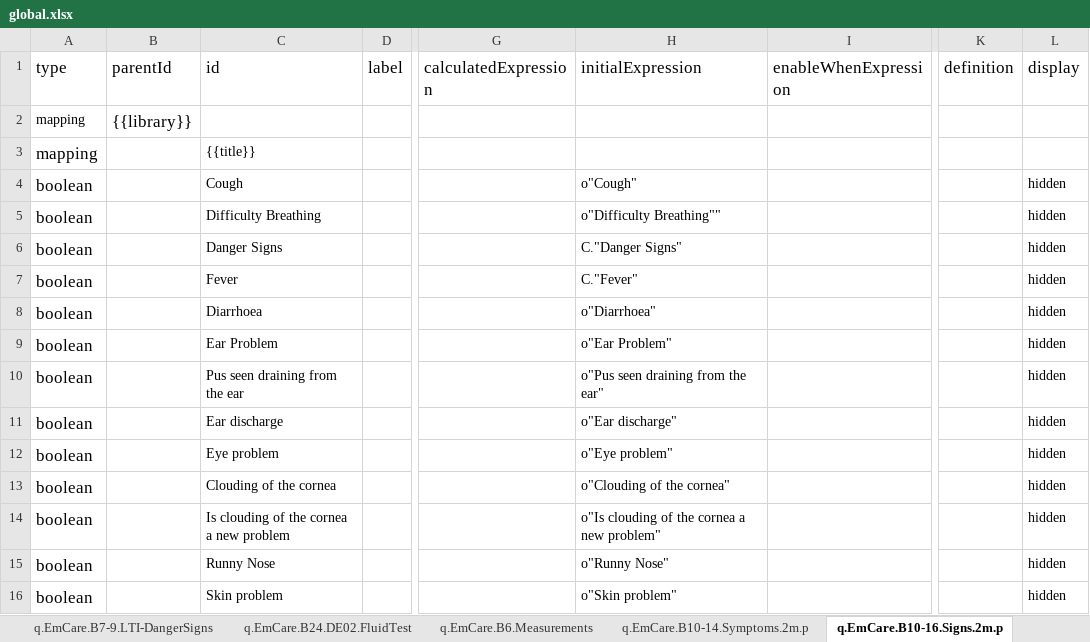
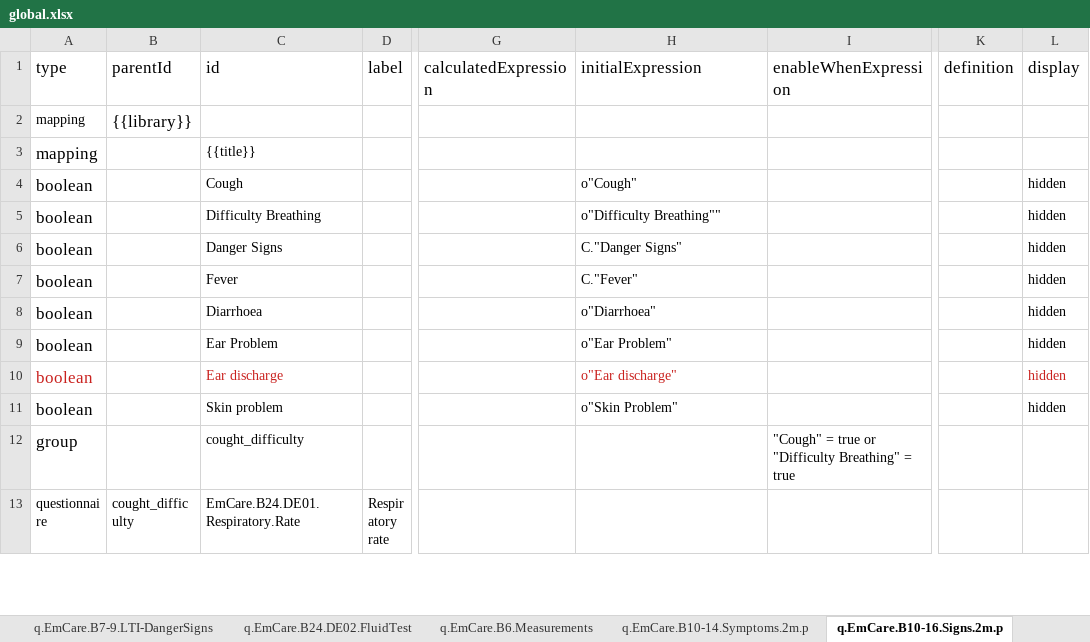
Before and after one commit to SwissTPH/pyfhirsdc, an Excel workbook: global.xlsx, sheet q.EmCare.B10-16.Signs.2m.p, drawn as a sheet; only a part is shown, gaps mark what is left out; the shorter side is filled out with more unchanged rows; values as stored, in another font and other column widths than the file's, no borders; removed rows and columns are numbered as before the commit, all else as after; rows hold the shown columns only; the diff covers the shown part only; the diff names each change by its address in the sheet, - before the commit and + after, or states it on an @@ line.

Commit message:
fix: :bug: added missing columns from data dictionary

```diff
--- a/global.xlsx (sheet q.EmCare.B10-16.Signs.2m.p)
+++ b/global.xlsx (sheet q.EmCare.B10-16.Signs.2m.p)
-row 10: boolean |  | Pus seen draining from the ear |  |  | o"Pus seen draining from the ear" |  |  | hidden
-A10 text colour: black
+A10 text colour: #C9211E
-C10 text colour: black
+C10 text colour: #C9211E
-H10 text colour: black
+H10 text colour: #C9211E
-L10 text colour: black
+L10 text colour: #C9211E
-row 12: boolean |  | Eye problem |  |  | o"Eye problem" |  |  | hidden
-row 13: boolean |  | Clouding of the cornea |  |  | o"Clouding of the cornea" |  |  | hidden
-row 14: boolean |  | Is clouding of the cornea a new problem |  |  | o"Is clouding of the cornea a new problem" |  |  | hidden
-row 15: boolean |  | Runny Nose |  |  | o"Runny Nose" |  |  | hidden
-H11 (initialExpression): o"Skin problem"
+H11 (initialExpression): o"Skin Problem"
```
Also changed, not shown: 9 removed rows, 15 edited cells and cell formats elsewhere in this sheet, sheet q.EmCare.B24.DE01.Respiratory.R, sheet valueSet.
